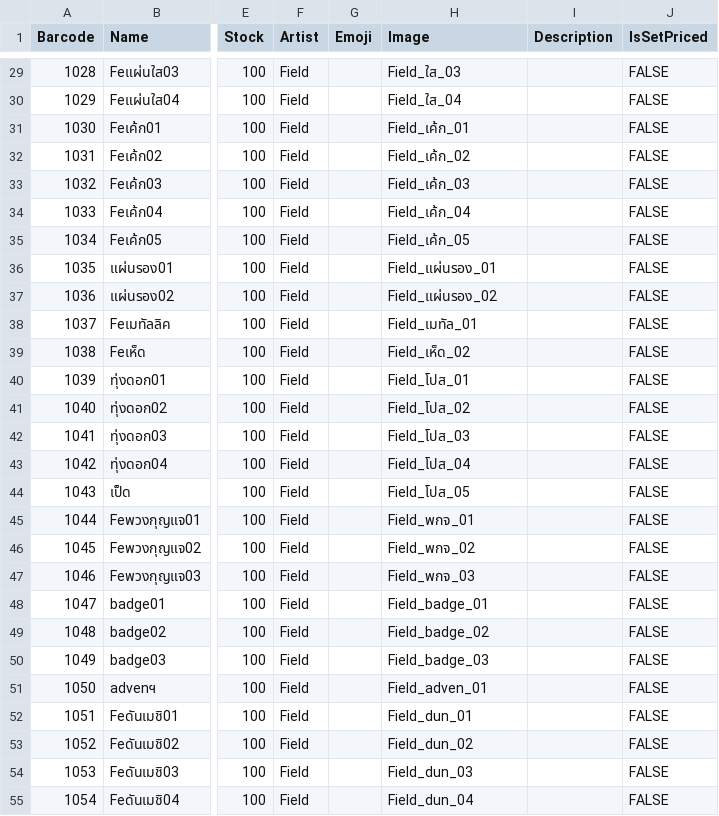
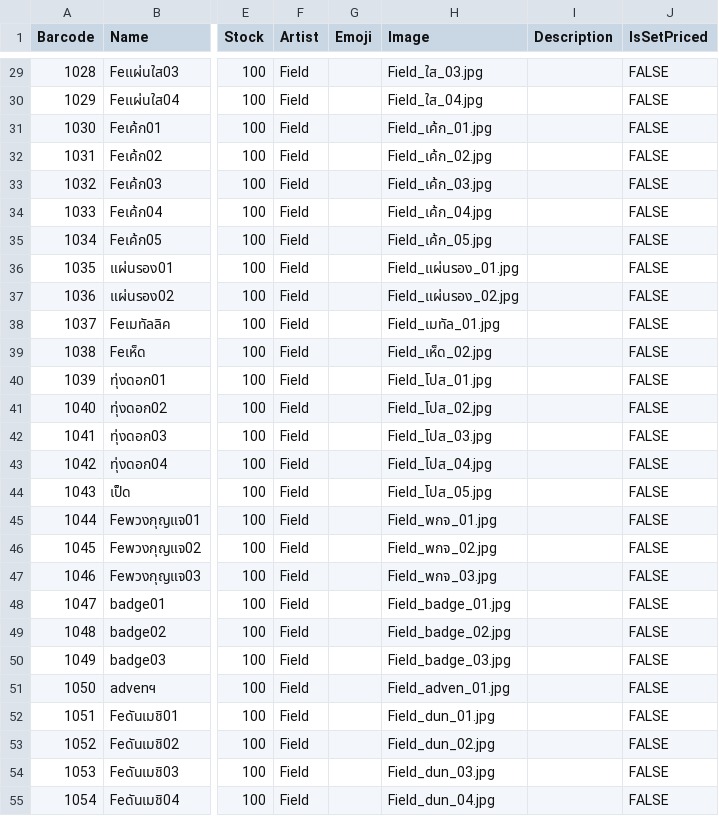
Before and after one commit to ChayathornTH/web-barcode-pos, a CSV file: CSV-folder/products.csv, drawn as a sheet; only a part is shown, gaps mark what is left out; the diff covers the shown part only; the diff names each change by its address in the sheet, - before the commit and + after, or states it on an @@ line.

Commit message:
Fix image filenames in products CSV files by adding correct extensions

```diff
--- a/CSV-folder/products.csv
+++ b/CSV-folder/products.csv
-H29 (Image): Field_ใส_03
+H29 (Image): Field_ใส_03.jpg
-H30 (Image): Field_ใส_04
+H30 (Image): Field_ใส_04.jpg
-H31 (Image): Field_เค้ก_01
+H31 (Image): Field_เค้ก_01.jpg
-H32 (Image): Field_เค้ก_02
+H32 (Image): Field_เค้ก_02.jpg
-H33 (Image): Field_เค้ก_03
+H33 (Image): Field_เค้ก_03.jpg
-H34 (Image): Field_เค้ก_04
+H34 (Image): Field_เค้ก_04.jpg
-H35 (Image): Field_เค้ก_05
+H35 (Image): Field_เค้ก_05.jpg
-H36 (Image): Field_แผ่นรอง_01
+H36 (Image): Field_แผ่นรอง_01.jpg
-H37 (Image): Field_แผ่นรอง_02
+H37 (Image): Field_แผ่นรอง_02.jpg
-H38 (Image): Field_เมทัล_01
+H38 (Image): Field_เมทัล_01.jpg
-H39 (Image): Field_เห็ด_02
+H39 (Image): Field_เห็ด_02.jpg
-H40 (Image): Field_โปส_01
+H40 (Image): Field_โปส_01.jpg
-H41 (Image): Field_โปส_02
+H41 (Image): Field_โปส_02.jpg
-H42 (Image): Field_โปส_03
+H42 (Image): Field_โปส_03.jpg
-H43 (Image): Field_โปส_04
+H43 (Image): Field_โปส_04.jpg
-H44 (Image): Field_โปส_05
+H44 (Image): Field_โปส_05.jpg
-H45 (Image): Field_พกจ_01
+H45 (Image): Field_พกจ_01.jpg
-H46 (Image): Field_พกจ_02
+H46 (Image): Field_พกจ_02.jpg
-H47 (Image): Field_พกจ_03
+H47 (Image): Field_พกจ_03.jpg
-H48 (Image): Field_badge_01
+H48 (Image): Field_badge_01.jpg
-H49 (Image): Field_badge_02
+H49 (Image): Field_badge_02.jpg
-H50 (Image): Field_badge_03
+H50 (Image): Field_badge_03.jpg
-H51 (Image): Field_adven_01
+H51 (Image): Field_adven_01.jpg
-H52 (Image): Field_dun_01
+H52 (Image): Field_dun_01.jpg
-H53 (Image): Field_dun_02
+H53 (Image): Field_dun_02.jpg
-H54 (Image): Field_dun_03
+H54 (Image): Field_dun_03.jpg
-H55 (Image): Field_dun_04
+H55 (Image): Field_dun_04.jpg
```
Also changed, not shown: 95 edited cells elsewhere in this file, public/products.csv, 1 other file.
